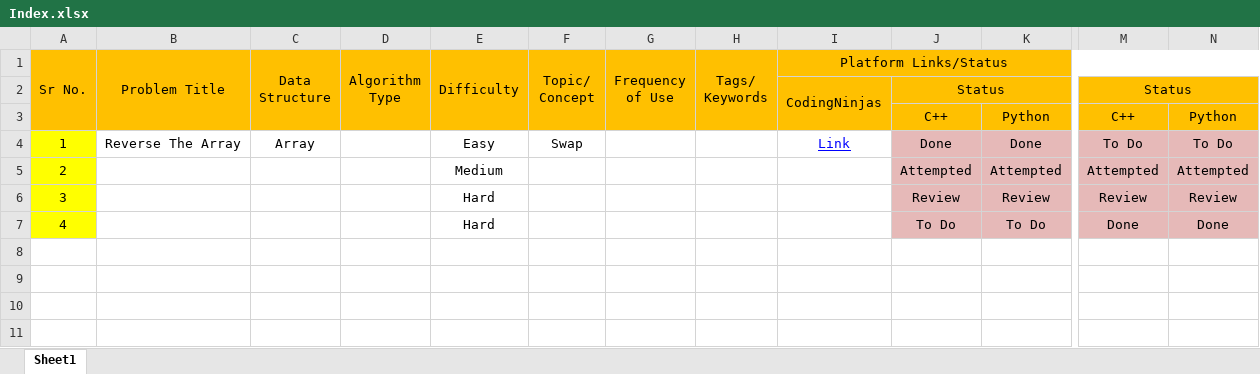
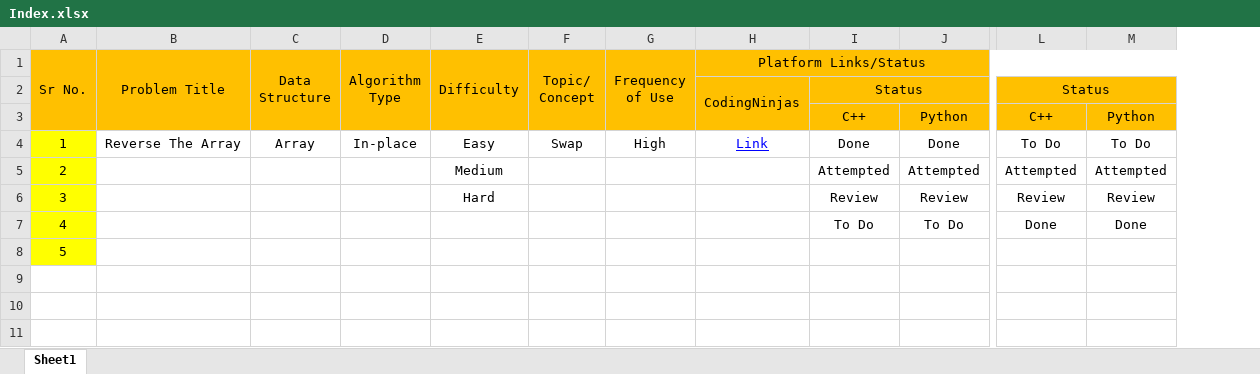
Before and after one commit to MuzammilMulla04/DSA, an Excel workbook: Resources/Index.xlsx, sheet Sheet1, drawn as a sheet; only a part is shown, gaps mark what is left out; values as stored, in another font and other column widths than the file's, no borders; conditional formats not drawn; removed rows and columns are numbered as before the commit, all else as after; the diff names each change by its address in the sheet, - before the commit and + after, or states it on an @@ line.

Commit message:
updated index

```diff
--- a/Resources/Index.xlsx (sheet Sheet1)
+++ b/Resources/Index.xlsx (sheet Sheet1)
-column H (Tags/ Keywords), empty
-D4 (Algorithm Type): (empty)
+D4 (Algorithm Type): In-place
-G4 (Frequency of Use): (empty)
+G4 (Frequency of Use): High
-I4:J7 fill: #E6B9B8
+I4:J7 fill: none
-L4:M7 fill: #E6B9B8
+L4:M7 fill: none
-E7 (Difficulty): Hard
+E7 (Difficulty): (empty)
-A8 (Sr No.): (empty)
+A8 (Sr No.): 5
-A8 fill: none
+A8 fill: #FFFF00
```
